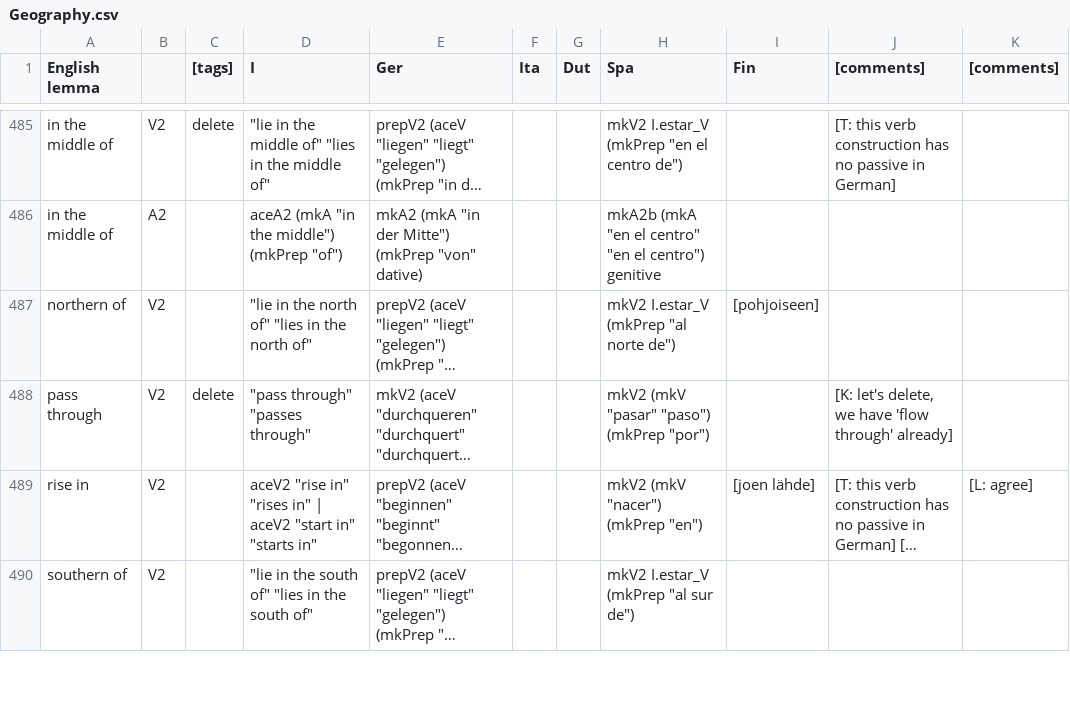
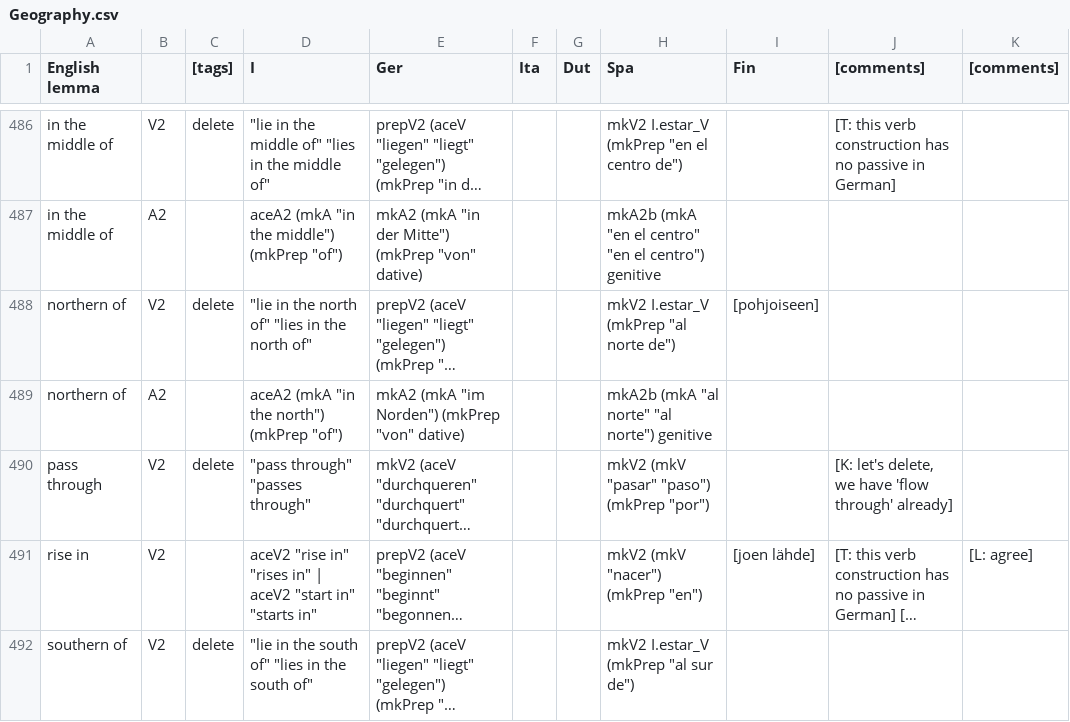
Before and after one commit to Attempto/ACE-in-GF, a CSV file: words/Geography/Geography.csv, drawn as a sheet; only a part is shown, gaps mark what is left out; long unchanged cells end in …; addresses are those after the commit; the diff covers the shown part only; the diff names each change by its address in the sheet, - before the commit and + after, or states it on an @@ line.

Commit message:
Geography: update vocabulary

```diff
--- a/words/Geography/Geography.csv
+++ b/words/Geography/Geography.csv
-C488 ([tags]): (empty)
+C488 ([tags]): delete
+row 489: northern of | A2 |  | aceA2 (mkA "in the north") (mkPrep "of") | mkA2 (mkA "im Norden") (mkPrep "von" dative) |  |  | mkA2b (mkA "al norte" "al norte") genitive
-C492 ([tags]): (empty)
+C492 ([tags]): delete
```
Also changed, not shown: 3 added rows and 5 edited cells elsewhere in this file, 6 other files.
